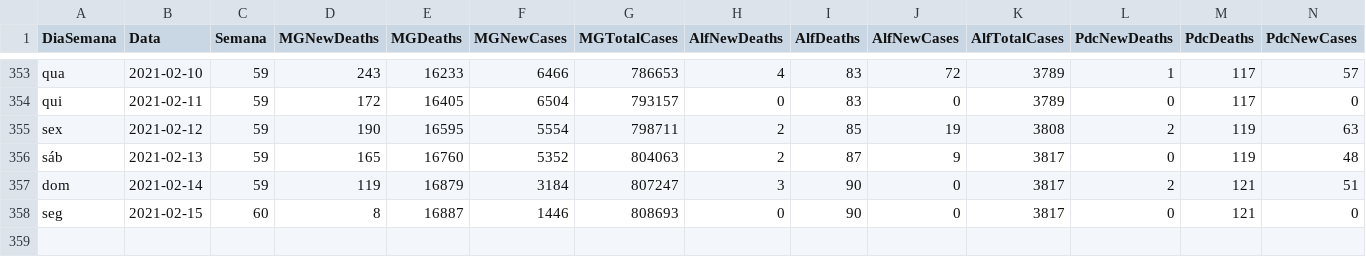
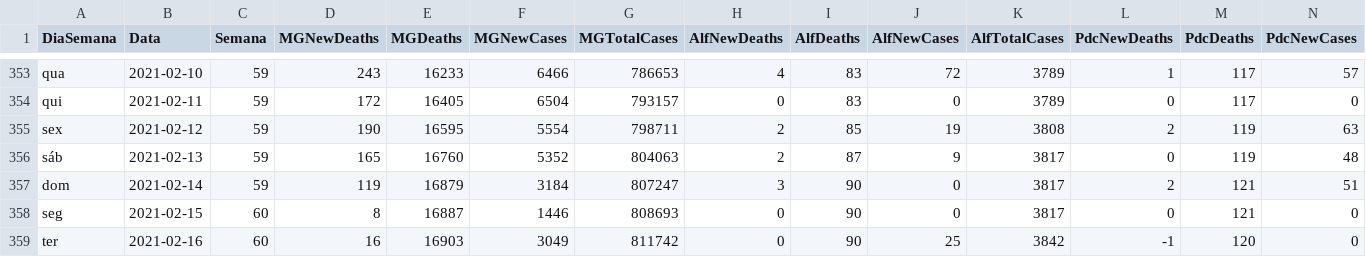
Before and after one commit to paulo1997s/DadosCovidUnifal, a CSV file: ArquivoUnico.csv, drawn as a sheet; only a part is shown, gaps mark what is left out; rows hold the shown columns only; the diff names each change by its address in the sheet, - before the commit and + after, or states it on an @@ line.

Commit message:
Add files via upload

```diff
--- a/ArquivoUnico.csv
+++ b/ArquivoUnico.csv
+row 359: ter | 2021-02-16 | 60 | 16 | 16903 | 3049 | 811742 | 0 | 90 | 25 | 3842 | -1 | 120 | 0
```
